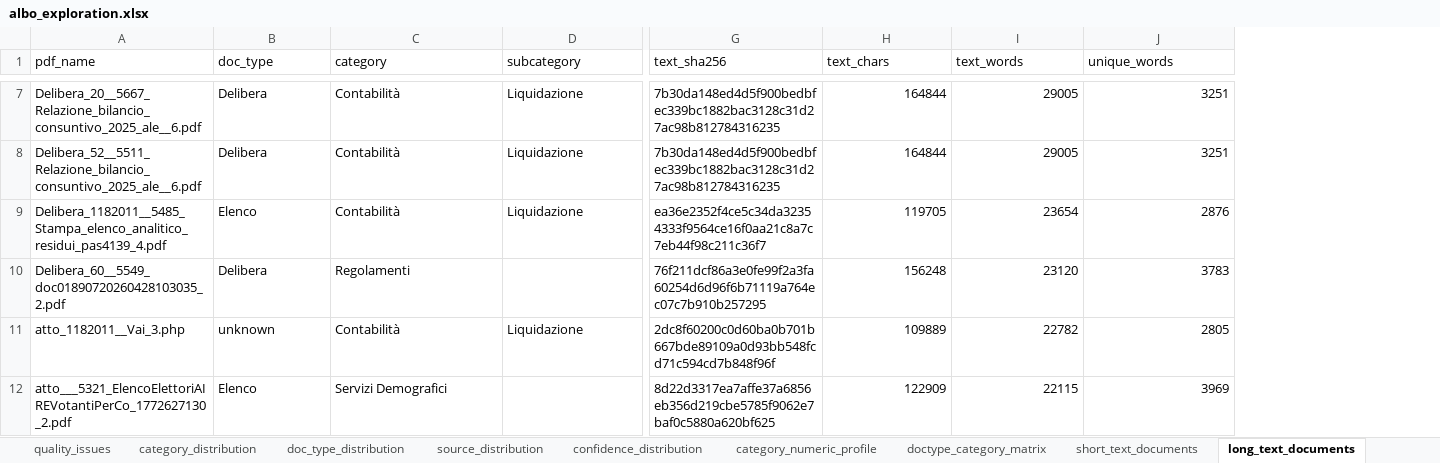
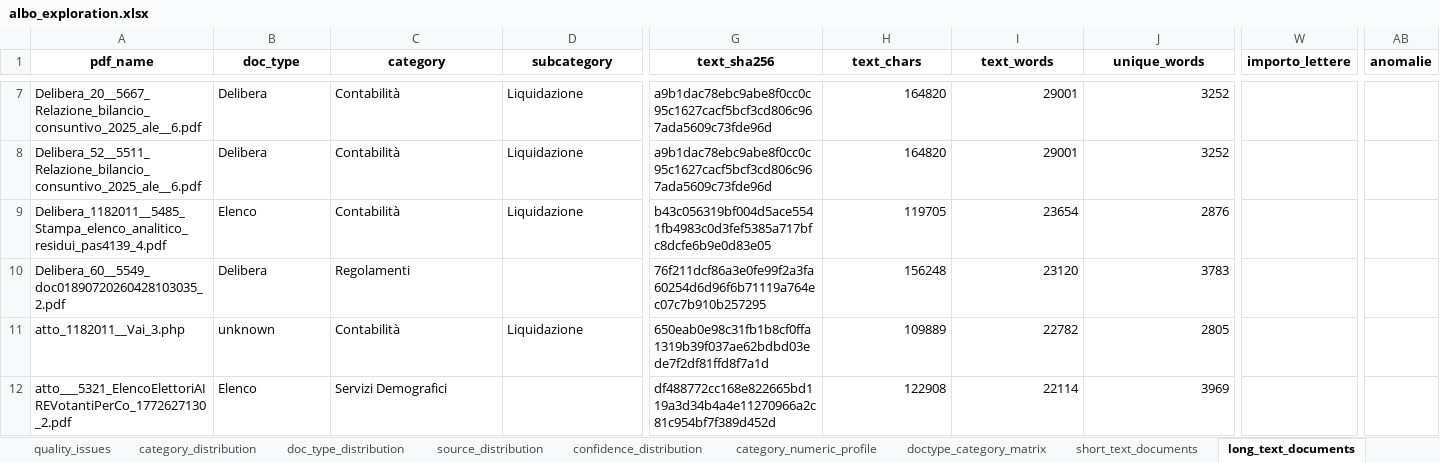
Before and after one commit to pietroscik/delibere-comunali, an Excel workbook: albo pretorio avella/albo_download/report/albo_exploration.xlsx, sheet long_text_documents, drawn as a sheet; only a part is shown, gaps mark what is left out; values as stored, in another font and other column widths than the file's, no borders; the diff covers the shown part only; the diff names each change by its address in the sheet, - before the commit and + after, or states it on an @@ line.

```diff
--- a/albo pretorio avella/albo_download/report/albo_exploration.xlsx (sheet long_text_documents)
+++ b/albo pretorio avella/albo_download/report/albo_exploration.xlsx (sheet long_text_documents)
+column W (importo_lettere), empty
+column AB (anomalie), empty
@@ A1:J1 bold: off → on, alignment: left → center @@
-G7:G8 (text_sha256): 7b30da148ed4d5f900bedbfec339bc1882bac3128c31d27ac98b812784316235
+G7:G8 (text_sha256): a9b1dac78ebc9abe8f0cc0c95c1627cacf5bcf3cd806c967ada5609c73fde96d
-H7:H8 (text_chars): 164844
+H7:H8 (text_chars): 164820
-I7:I8 (text_words): 29005
+I7:I8 (text_words): 29001
-J7:J8 (unique_words): 3251
+J7:J8 (unique_words): 3252
-G9 (text_sha256): ea36e2352f4ce5c34da32354333f9564ce16f0aa21c8a7c7eb44f98c211c36f7
+G9 (text_sha256): b43c056319bf004d5ace5541fb4983c0d3fef5385a717bfc8dcfe6b9e0d83e05
-G11 (text_sha256): 2dc8f60200c0d60ba0b701b667bde89109a0d93bb548fcd71c594cd7b848f96f
+G11 (text_sha256): 650eab0e98c31fb1b8cf0ffa1319b39f037ae62bdbd03ede7f2df81ffd8f7a1d
-G12 (text_sha256): 8d22d3317ea7affe37a6856eb356d219cbe5785f9062e7baf0c5880a620bf625
+G12 (text_sha256): df488772cc168e822665bd119a3d34b4a4e11270966a2c81c954bf7f389d452d
-H12 (text_chars): 122909
+H12 (text_chars): 122908
-I12 (text_words): 22115
+I12 (text_words): 22114
```
Also changed, not shown: 5 added rows, 5 removed rows, 1 moved row, 98 edited cells and cell formats elsewhere in this sheet, sheet top_importi, sheet short_text_documents, sheet category_numeric_profile, sheet ambiguous_documents, sheet uncategorized_documents, sheet doctype_category_matrix, 5 more sheets, 20 other files.
